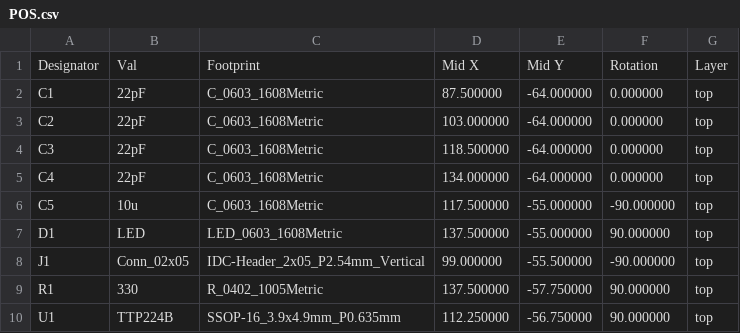
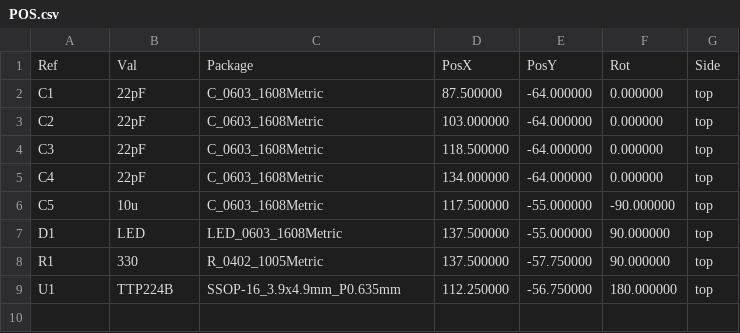
Before and after one commit to darioGg3/TouchSensorPads, a CSV file: 4_Touch_Sensor_Board/Fab/POS.csv, drawn as a sheet; removed rows and columns are numbered as before the commit, all else as after; the diff names each change by its address in the sheet, - before the commit and + after, or states it on an @@ line.

```diff
--- a/4_Touch_Sensor_Board/Fab/POS.csv
+++ b/4_Touch_Sensor_Board/Fab/POS.csv
-row 1: Designator | Val | Footprint | Mid X | Mid Y | Rotation | Layer
+row 1: Ref | Val | Package | PosX | PosY | Rot | Side
-row 8: J1 | Conn_02x05 | IDC-Header_2x05_P2.54mm_Vertical | 99.000000 | -55.500000 | -90.000000 | top
-F9: 90.000000
+F9: 180.000000
```
Also changed, not shown: 4_Touch_Sensor_Board/Fab/BOM.csv, 4_Touch_Sensor_Board/Fab/POS_1.csv, 17 other files.
